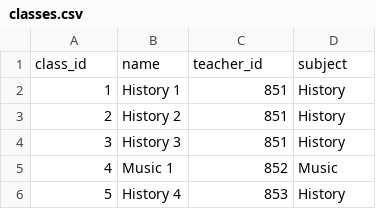
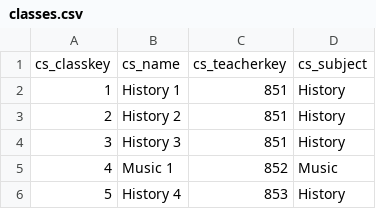
Before and after one commit to DDH2004/CubCourses, a CSV file: Demo_Data/classes.csv, drawn as a sheet; only a part is shown; removed rows and columns are numbered as before the commit, all else as after; the diff names each change by its address in the sheet, - before the commit and + after, or states it on an @@ line.

```diff
--- a/Demo_Data/classes.csv
+++ b/Demo_Data/classes.csv
-row 1: class_id | name | teacher_id | subject
+row 1: cs_classkey | cs_name | cs_teacherkey | cs_subject
```
Also changed, not shown: Demo_Data/admin.csv, Demo_Data/attends.csv, 19 other files.
